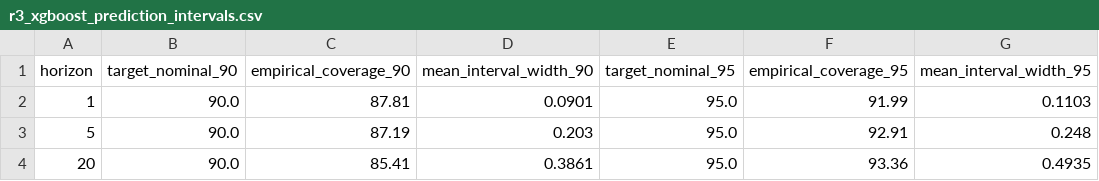
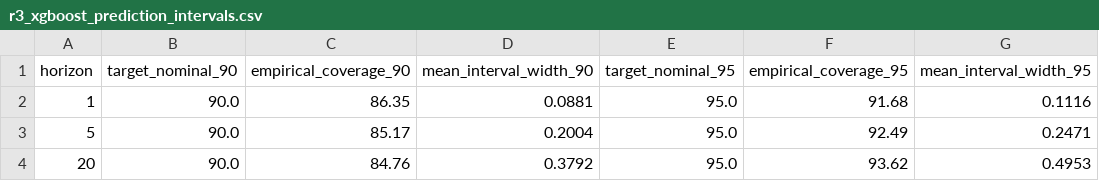
Before and after one commit to nholguinrh/DAMO-699-Capstone-project-GRP5, a CSV file: outputs/r3_xgboost_prediction_intervals.csv, drawn as a sheet.

```diff
--- a/outputs/r3_xgboost_prediction_intervals.csv
+++ b/outputs/r3_xgboost_prediction_intervals.csv
@@ -1,4 +1,4 @@
 horizon,target_nominal_90,empirical_coverage_90,mean_interval_width_90,target_nominal_95,empirical_coverage_95,mean_interval_width_95
-1,90.0,87.81,0.0901,95.0,91.99,0.1103
-5,90.0,87.19,0.203,95.0,92.91,0.248
-20,90.0,85.41,0.3861,95.0,93.36,0.4935
+1,90.0,86.35,0.0881,95.0,91.68,0.1116
+5,90.0,85.17,0.2004,95.0,92.49,0.2471
+20,90.0,84.76,0.3792,95.0,93.62,0.4953
```
Also changed, not shown: outputs/r3_xgboost_shap_summary.csv, outputs/r3_xgboost_vs_naive.csv, 2 other files.
